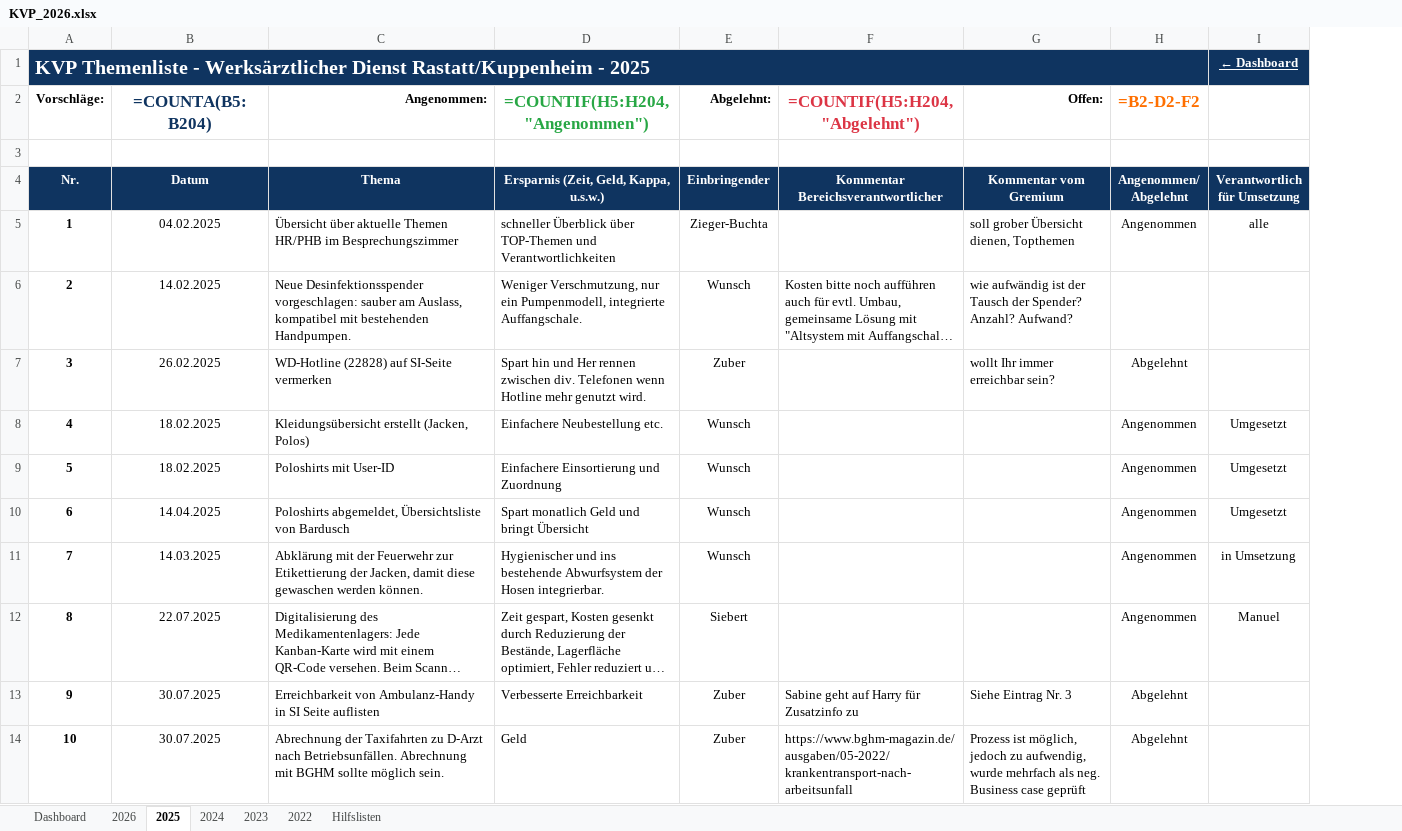
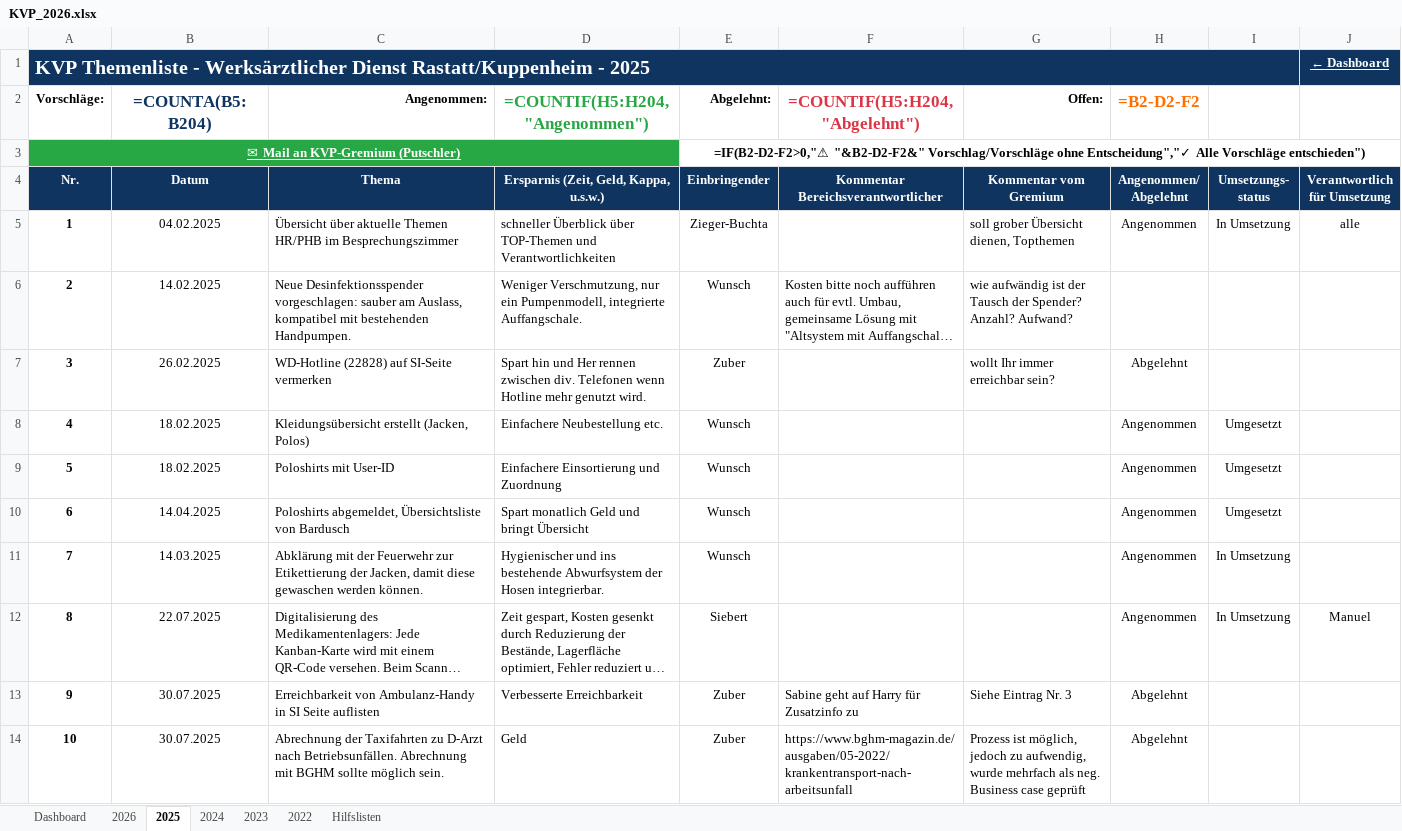
Before and after one commit to Bas1cally/Ambulanzzeug, an Excel workbook: KVP_2026.xlsx, sheet 2025, drawn as a sheet; only a part is shown; long unchanged cells end in …; values as stored, in another font and other column widths than the file's, no borders; formulas without a stored value are shown as written; conditional formats not drawn; addresses are those after the commit; ↵ is a line break in a cell; the diff names each change by its address in the sheet, - before the commit and + after, or states it on an @@ line.

```diff
--- a/KVP_2026.xlsx (sheet 2025)
+++ b/KVP_2026.xlsx (sheet 2025)
+column I, rows 4-12: Umsetzungs- ↵ status | In Umsetzung |  |  | Umgesetzt | Umgesetzt | Umgesetzt | In Umsetzung | In Umsetzung
-row 3: (empty)
+row 3: ✉ Mail an KVP-Gremium (Putschler) |  |  |  | =IF(B2-D2-F2>0,"⚠ "&B2-D2-F2&" Vorschlag/Vorschläge ohne Entscheidung","✓ Alle Vorschläge entschieden")
-A3 fill: none
+A3 fill: #28A745
+A3:D3 merged
+E3:J3 merged
-J8:J10: Umgesetzt
+J8:J10: (empty)
-J11: in Umsetzung
+J11: (empty)
```
Also changed, not shown: sheet Dashboard, sheet 2026, sheet 2024, sheet 2023, sheet 2022, 1 other file.
